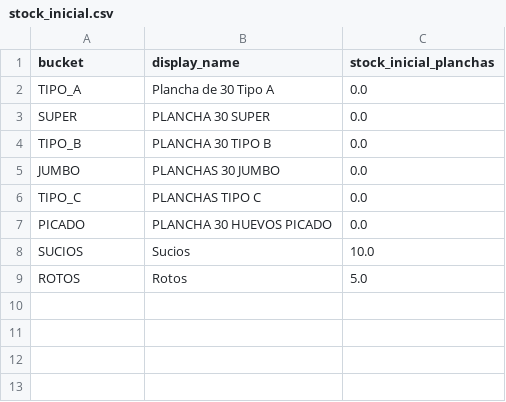
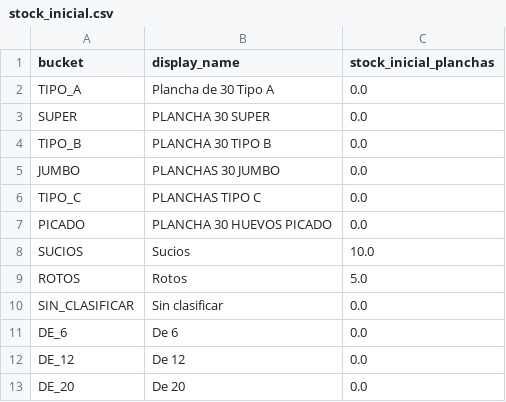
Before and after one commit to djsa97/dashboard-stock-huevos, a CSV file: stock_huevos_dashboard/data/stock_inicial.csv, drawn as a sheet; the diff names each change by its address in the sheet, - before the commit and + after, or states it on an @@ line.

```diff
--- a/stock_huevos_dashboard/data/stock_inicial.csv
+++ b/stock_huevos_dashboard/data/stock_inicial.csv
+row 10: SIN_CLASIFICAR | Sin clasificar | 0.0
+row 11: DE_6 | De 6 | 0.0
+row 12: DE_12 | De 12 | 0.0
+row 13: DE_20 | De 20 | 0.0
```
Also changed, not shown: stock_huevos_dashboard/data/resumen_stock.csv, 2 other files.
